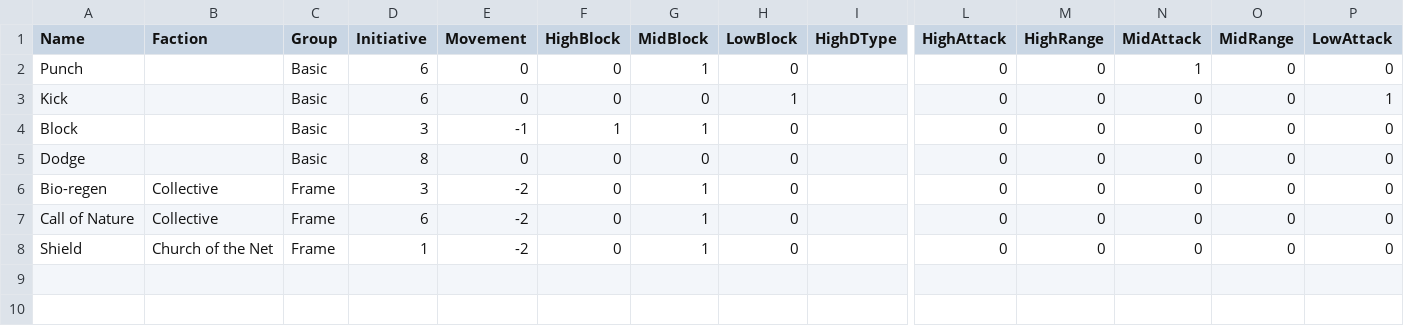
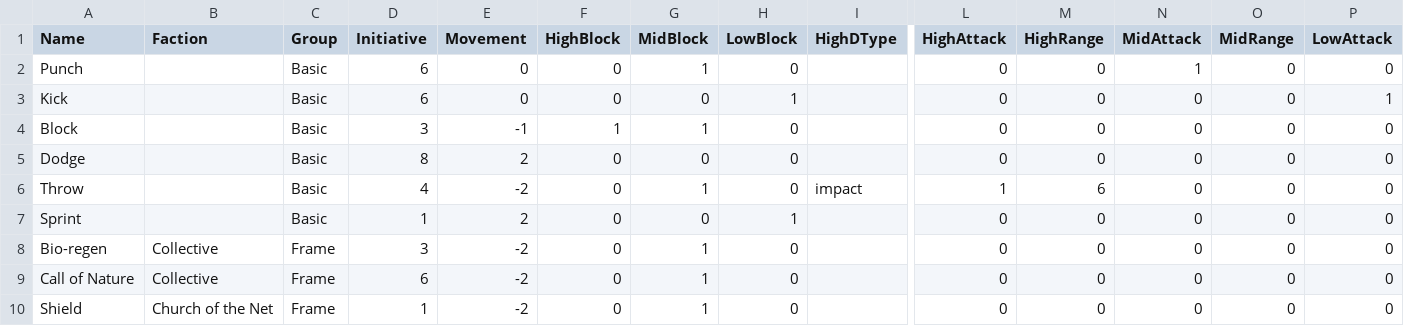
Before and after one commit to thesilencelies/mobileSuitGame, a CSV file: Basic actions.csv, drawn as a sheet; only a part is shown, gaps mark what is left out; rows hold the shown columns only; the diff names each change by its address in the sheet, - before the commit and + after, or states it on an @@ line.

Commit message:
new basic actions

```diff
--- a/Basic actions.csv
+++ b/Basic actions.csv
-E5 (Movement): 0
+E5 (Movement): 2
+row 6: Throw |  | Basic | 4 | -2 | 0 | 1 | 0 | impact | 1 | 6 | 0 | 0 | 0
+row 7: Sprint |  | Basic | 1 | 2 | 0 | 0 | 1 |  | 0 | 0 | 0 | 0 | 0
```
Also changed, not shown: Weapon actions.csv, decks/deck_aegis_percival.csv, 45 other files.
